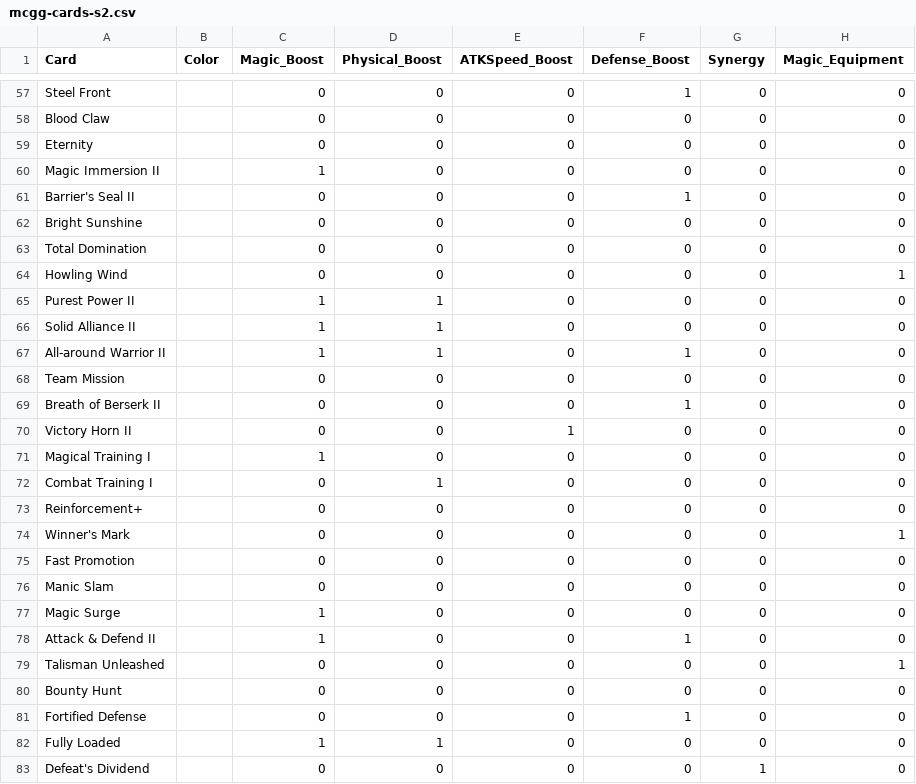
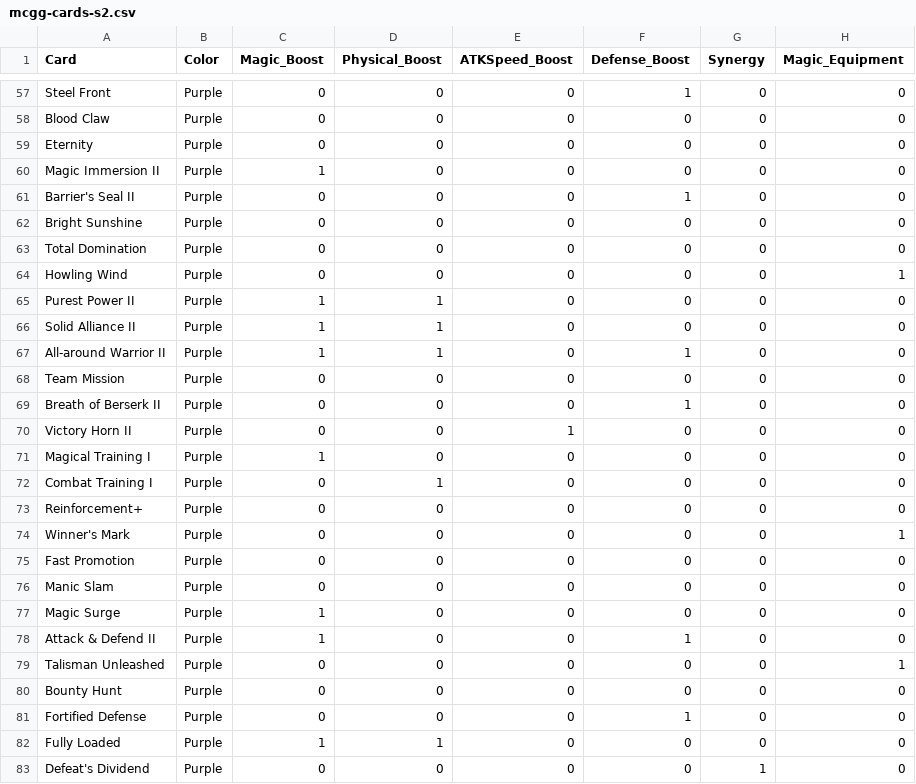
Before and after one commit to dinanabila/mcgg-dataset, a CSV file: season-2/mcgg-cards-s2.csv, drawn as a sheet; only a part is shown, gaps mark what is left out; the diff covers the shown part only; the diff names each change by its address in the sheet, - before the commit and + after, or states it on an @@ line.

```diff
--- a/season-2/mcgg-cards-s2.csv
+++ b/season-2/mcgg-cards-s2.csv
-B57:B83 (Color): (empty)
+B57:B83 (Color): Purple
```
Also changed, not shown: 123 edited cells elsewhere in this file.
